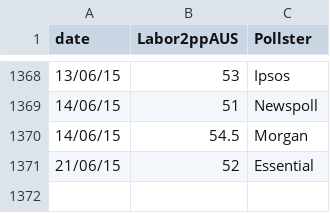
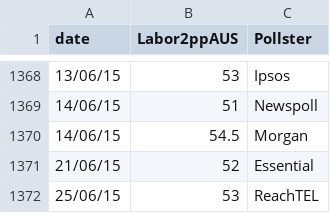
Before and after one commit to PhantomTrend/ptcode, a CSV file: PollingData/National2ppData.csv, drawn as a sheet; only a part is shown, gaps mark what is left out; the diff names each change by its address in the sheet, - before the commit and + after, or states it on an @@ line.

```diff
--- a/PollingData/National2ppData.csv
+++ b/PollingData/National2ppData.csv
+row 1372: 25/06/15 | 53 | ReachTEL
```
Also changed, not shown: PollingData/NationalData.csv, PollingData/PollingURLs.csv.
